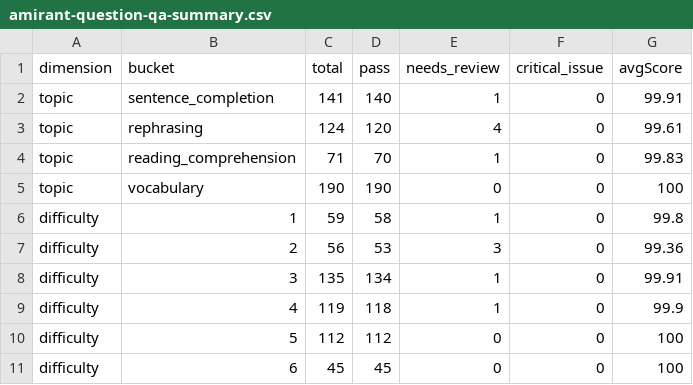
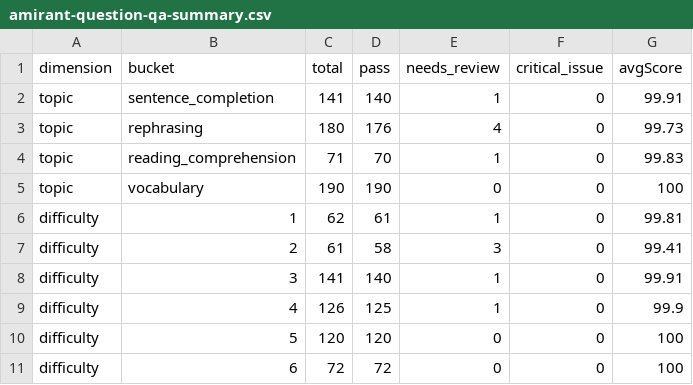
Before and after one commit to shimonlazimi24/doubleS, a CSV file: reports/amirant-question-qa-summary.csv, drawn as a sheet.

```diff
--- a/reports/amirant-question-qa-summary.csv
+++ b/reports/amirant-question-qa-summary.csv
@@ -2,10 +2,10 @@
 "topic","sentence_completion","141","140","1","0","99.91"
-"topic","rephrasing","124","120","4","0","99.61"
+"topic","rephrasing","180","176","4","0","99.73"
 "topic","reading_comprehension","71","70","1","0","99.83"
 "topic","vocabulary","190","190","0","0","100"
-"difficulty","1","59","58","1","0","99.8"
-"difficulty","2","56","53","3","0","99.36"
-"difficulty","3","135","134","1","0","99.91"
-"difficulty","4","119","118","1","0","99.9"
-"difficulty","5","112","112","0","0","100"
-"difficulty","6","45","45","0","0","100"
+"difficulty","1","62","61","1","0","99.81"
+"difficulty","2","61","58","3","0","99.41"
+"difficulty","3","141","140","1","0","99.91"
+"difficulty","4","126","125","1","0","99.9"
+"difficulty","5","120","120","0","0","100"
+"difficulty","6","72","72","0","0","100"
```
Also changed, not shown: 33 other files.
